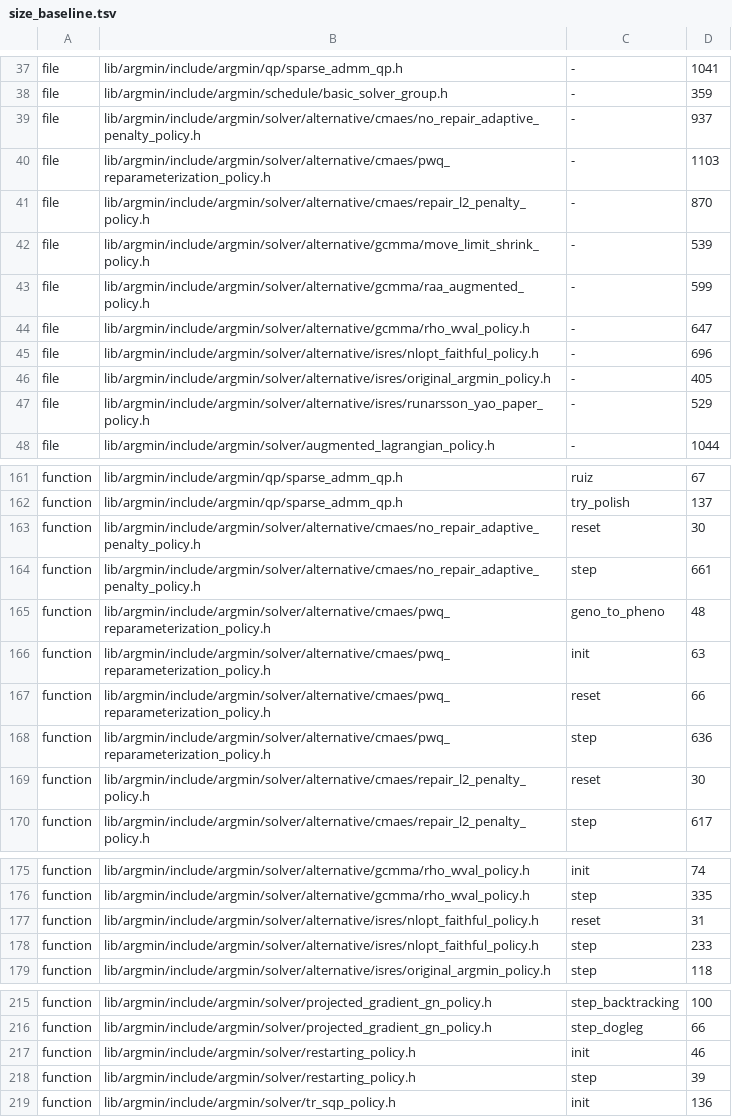
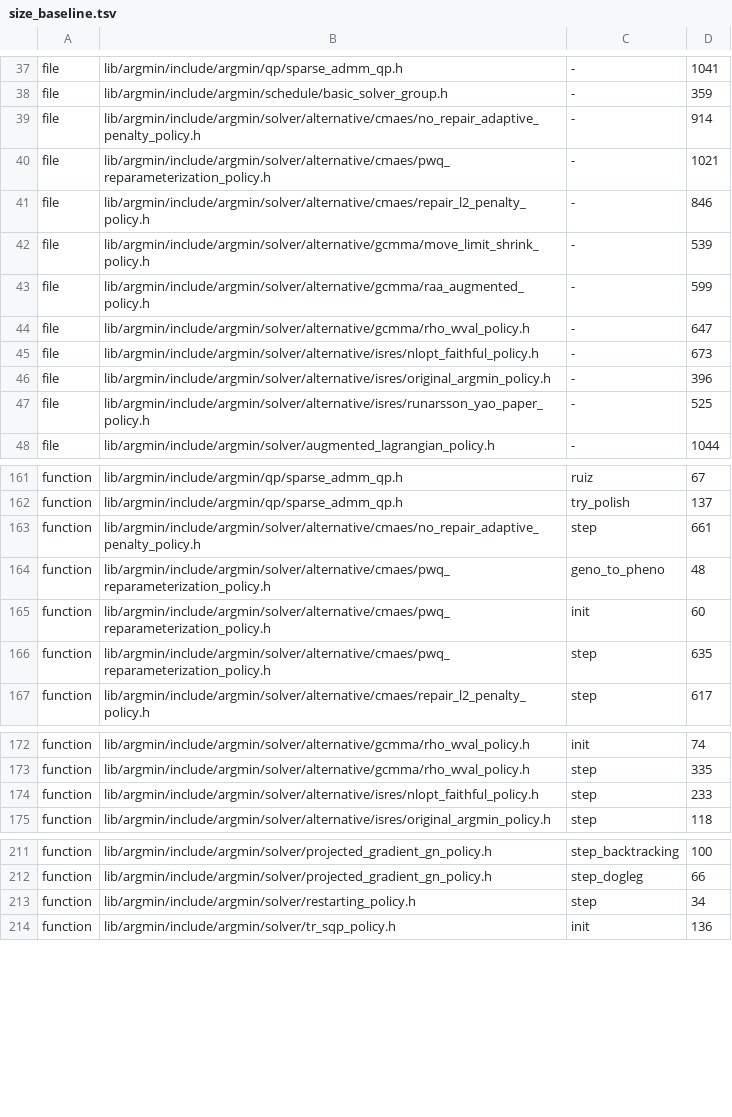
Before and after one commit to skrede/argmin, a TSV file: scripts/size_baseline.tsv, drawn as a sheet; only a part is shown, gaps mark what is left out.

Commit message:
Fix: make a stochastic reset reseed and rebuild exactly as construction does.
- Reseed every CMA-ES and ISRES variant on reset and reset_clear from the configured seed, or from std::random_device when none is set
- Rebuild the initial covariance scaling, population and bounded population floor on reset through the construction path
- Evaluate the fitness and violation of every individual an ISRES reset redraws
- Keep the start a CMA-ES reset_clear is handed as its mean
- Draw each restart's mean in the box from the restarting decorator's own generator and give each restart a seed derived from the base seed
- Check every variant's reset against a fresh run bit for bit and retag the six reset reproducers as regression cases
- Lower the known-defect count to 164 and re-record the shrunk size baseline rows

```diff
--- a/scripts/size_baseline.tsv
+++ b/scripts/size_baseline.tsv
@@ -38,5 +38,5 @@ file	lib/argmin/include/argmin/qp/sparse_admm_qp.h	-	1041
 file	lib/argmin/include/argmin/schedule/basic_solver_group.h	-	359
-file	lib/argmin/include/argmin/solver/alternative/cmaes/no_repair_adaptive_penalty_policy.h	-	937
-file	lib/argmin/include/argmin/solver/alternative/cmaes/pwq_reparameterization_policy.h	-	1103
-file	lib/argmin/include/argmin/solver/alternative/cmaes/repair_l2_penalty_policy.h	-	870
+file	lib/argmin/include/argmin/solver/alternative/cmaes/no_repair_adaptive_penalty_policy.h	-	914
+file	lib/argmin/include/argmin/solver/alternative/cmaes/pwq_reparameterization_policy.h	-	1021
+file	lib/argmin/include/argmin/solver/alternative/cmaes/repair_l2_penalty_policy.h	-	846
 file	lib/argmin/include/argmin/solver/alternative/gcmma/move_limit_shrink_policy.h	-	539
@@ -44,5 +44,5 @@ file	lib/argmin/include/argmin/solver/alternative/gcmma/raa_augmented_policy.h	-
 file	lib/argmin/include/argmin/solver/alternative/gcmma/rho_wval_policy.h	-	647
-file	lib/argmin/include/argmin/solver/alternative/isres/nlopt_faithful_policy.h	-	696
-file	lib/argmin/include/argmin/solver/alternative/isres/original_argmin_policy.h	-	405
-file	lib/argmin/include/argmin/solver/alternative/isres/runarsson_yao_paper_policy.h	-	529
+file	lib/argmin/include/argmin/solver/alternative/isres/nlopt_faithful_policy.h	-	673
+file	lib/argmin/include/argmin/solver/alternative/isres/original_argmin_policy.h	-	396
+file	lib/argmin/include/argmin/solver/alternative/isres/runarsson_yao_paper_policy.h	-	525
 file	lib/argmin/include/argmin/solver/augmented_lagrangian_policy.h	-	1044
@@ -162,9 +162,6 @@ function	lib/argmin/include/argmin/qp/sparse_admm_qp.h	ruiz	67
 function	lib/argmin/include/argmin/qp/sparse_admm_qp.h	try_polish	137
-function	lib/argmin/include/argmin/solver/alternative/cmaes/no_repair_adaptive_penalty_policy.h	reset	30
 function	lib/argmin/include/argmin/solver/alternative/cmaes/no_repair_adaptive_penalty_policy.h	step	661
 function	lib/argmin/include/argmin/solver/alternative/cmaes/pwq_reparameterization_policy.h	geno_to_pheno	48
-function	lib/argmin/include/argmin/solver/alternative/cmaes/pwq_reparameterization_policy.h	init	63
-function	lib/argmin/include/argmin/solver/alternative/cmaes/pwq_reparameterization_policy.h	reset	66
-function	lib/argmin/include/argmin/solver/alternative/cmaes/pwq_reparameterization_policy.h	step	636
-function	lib/argmin/include/argmin/solver/alternative/cmaes/repair_l2_penalty_policy.h	reset	30
+function	lib/argmin/include/argmin/solver/alternative/cmaes/pwq_reparameterization_policy.h	init	60
+function	lib/argmin/include/argmin/solver/alternative/cmaes/pwq_reparameterization_policy.h	step	635
 function	lib/argmin/include/argmin/solver/alternative/cmaes/repair_l2_penalty_policy.h	step	617
@@ -176,3 +173,2 @@ function	lib/argmin/include/argmin/solver/alternative/gcmma/rho_wval_policy.h	in
 function	lib/argmin/include/argmin/solver/alternative/gcmma/rho_wval_policy.h	step	335
-function	lib/argmin/include/argmin/solver/alternative/isres/nlopt_faithful_policy.h	reset	31
 function	lib/argmin/include/argmin/solver/alternative/isres/nlopt_faithful_policy.h	step	233
@@ -216,4 +212,3 @@ function	lib/argmin/include/argmin/solver/projected_gradient_gn_policy.h	step_ba
 function	lib/argmin/include/argmin/solver/projected_gradient_gn_policy.h	step_dogleg	66
-function	lib/argmin/include/argmin/solver/restarting_policy.h	init	46
-function	lib/argmin/include/argmin/solver/restarting_policy.h	step	39
+function	lib/argmin/include/argmin/solver/restarting_policy.h	step	34
 function	lib/argmin/include/argmin/solver/tr_sqp_policy.h	init	136
```
Also changed, not shown: 19 other files.
